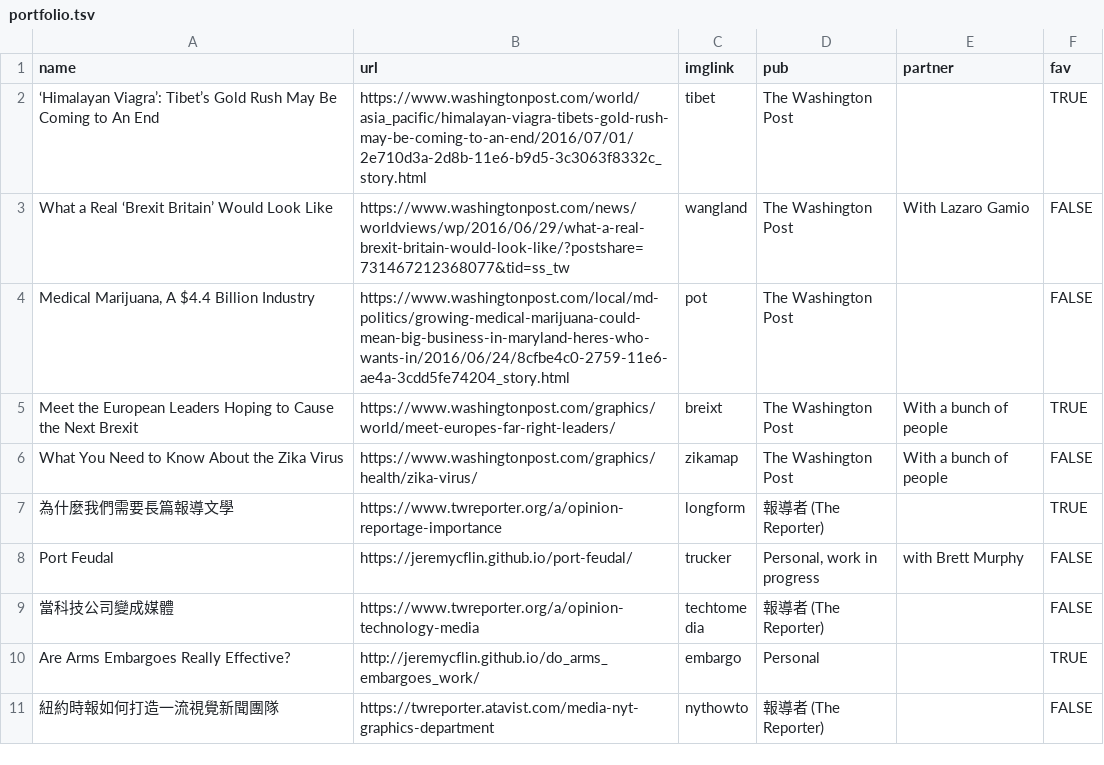
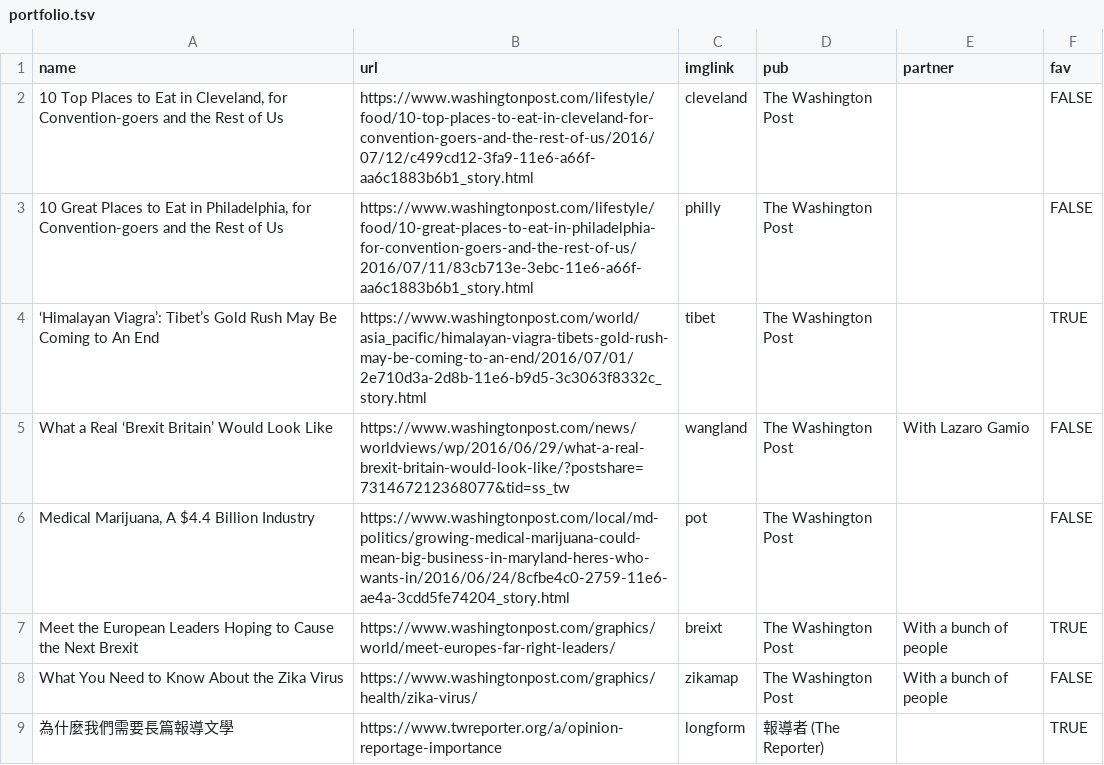
Before and after one commit to jeremycflin/jeremycflin.github.io, a TSV file: assets/portfolio.tsv, drawn as a sheet; only a part is shown; the shorter side is filled out with more unchanged rows.

```diff
--- a/assets/portfolio.tsv
+++ b/assets/portfolio.tsv
@@ -1,2 +1,4 @@
 name	url	imglink	pub	partner	fav
+10 Top Places to Eat in Cleveland, for Convention-goers and the Rest of Us	https://www.washingtonpost.com/lifestyle/food/10-top-places-to-eat-in-cleveland-for-convention-goers-and-the-rest-of-us/2016/07/12/c499cd12-3fa9-11e6-a66f-aa6c1883b6b1_story.html	cleveland	The Washington Post		FALSE
+10 Great Places to Eat in Philadelphia, for Convention-goers and the Rest of Us	https://www.washingtonpost.com/lifestyle/food/10-great-places-to-eat-in-philadelphia-for-convention-goers-and-the-rest-of-us/2016/07/11/83cb713e-3ebc-11e6-a66f-aa6c1883b6b1_story.html	philly	The Washington Post		FALSE
 ‘Himalayan Viagra’: Tibet’s Gold Rush May Be Coming to An End	https://www.washingtonpost.com/world/asia_pacific/himalayan-viagra-tibets-gold-rush-may-be-coming-to-an-end/2016/07/01/2e710d3a-2d8b-11e6-b9d5-3c3063f8332c_story.html	tibet	The Washington Post		TRUE
```
Also changed, not shown: 2 other files.
